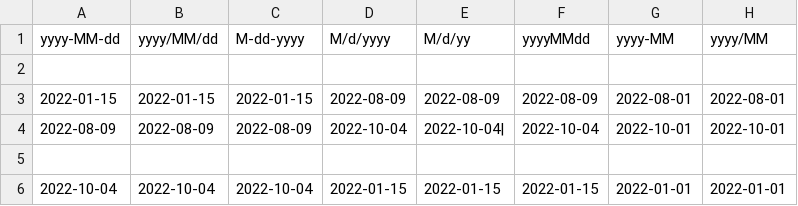
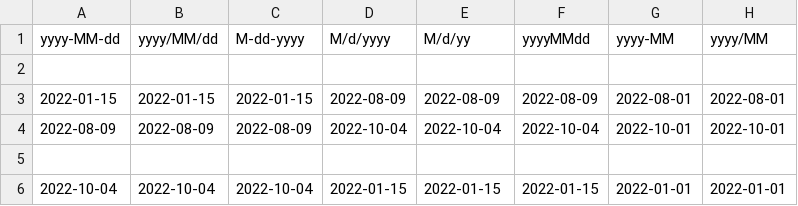
Before and after one commit to achoeagle/test_dataset, a CSV file: auto_format_date.csv, drawn as a sheet.

Commit message:
Update auto_format_date.csv

```diff
--- a/auto_format_date.csv
+++ b/auto_format_date.csv
@@ -3,3 +3,3 @@
 2022-01-15,2022-01-15,2022-01-15,2022-08-09,2022-08-09,2022-08-09,2022-08-01,2022-08-01
-2022-08-09,2022-08-09,2022-08-09,2022-10-04,2022-10-04|,2022-10-04,2022-10-01,2022-10-01
+2022-08-09,2022-08-09,2022-08-09,2022-10-04,2022-10-04,2022-10-04,2022-10-01,2022-10-01
 ,,,,,,,
```
